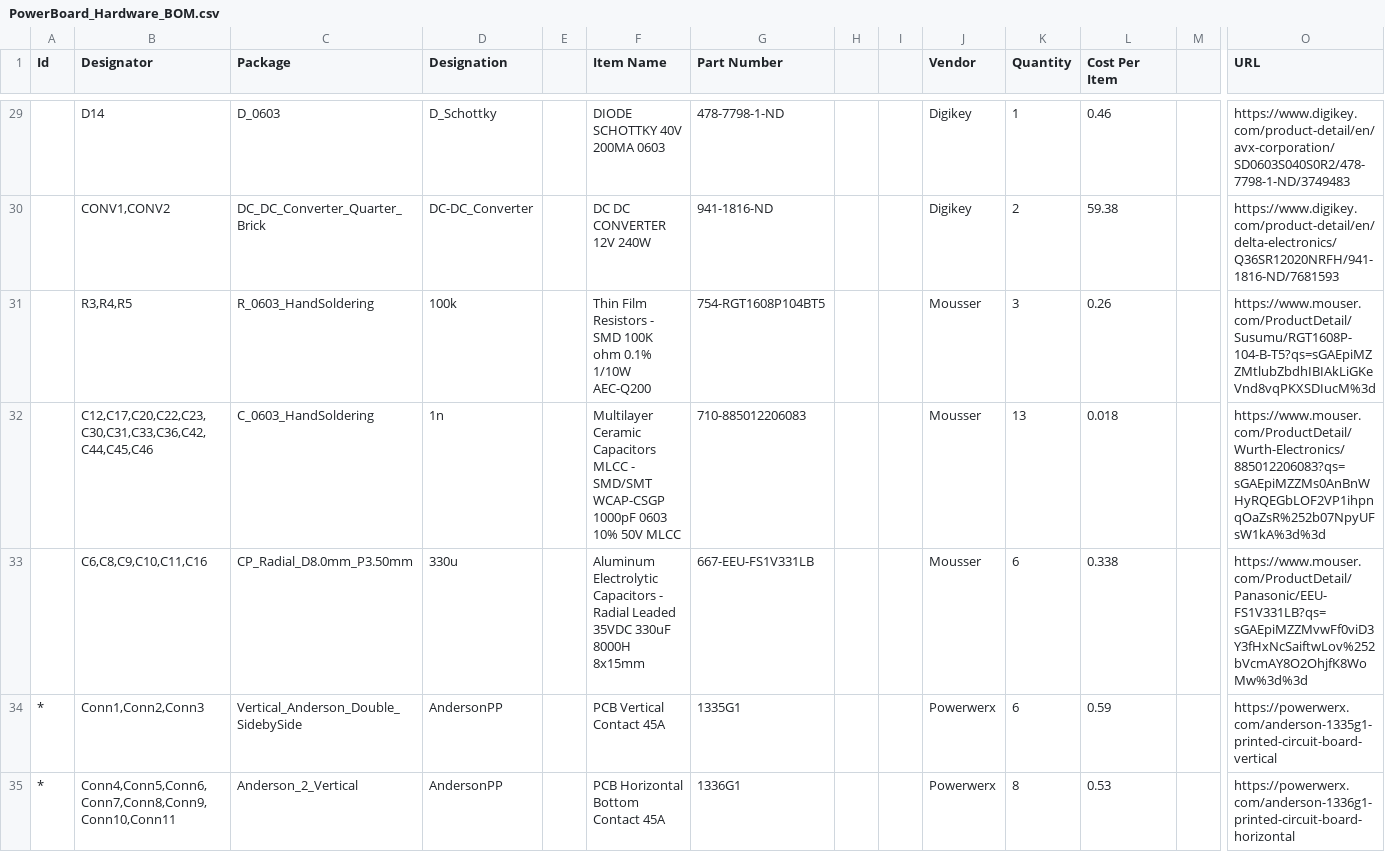
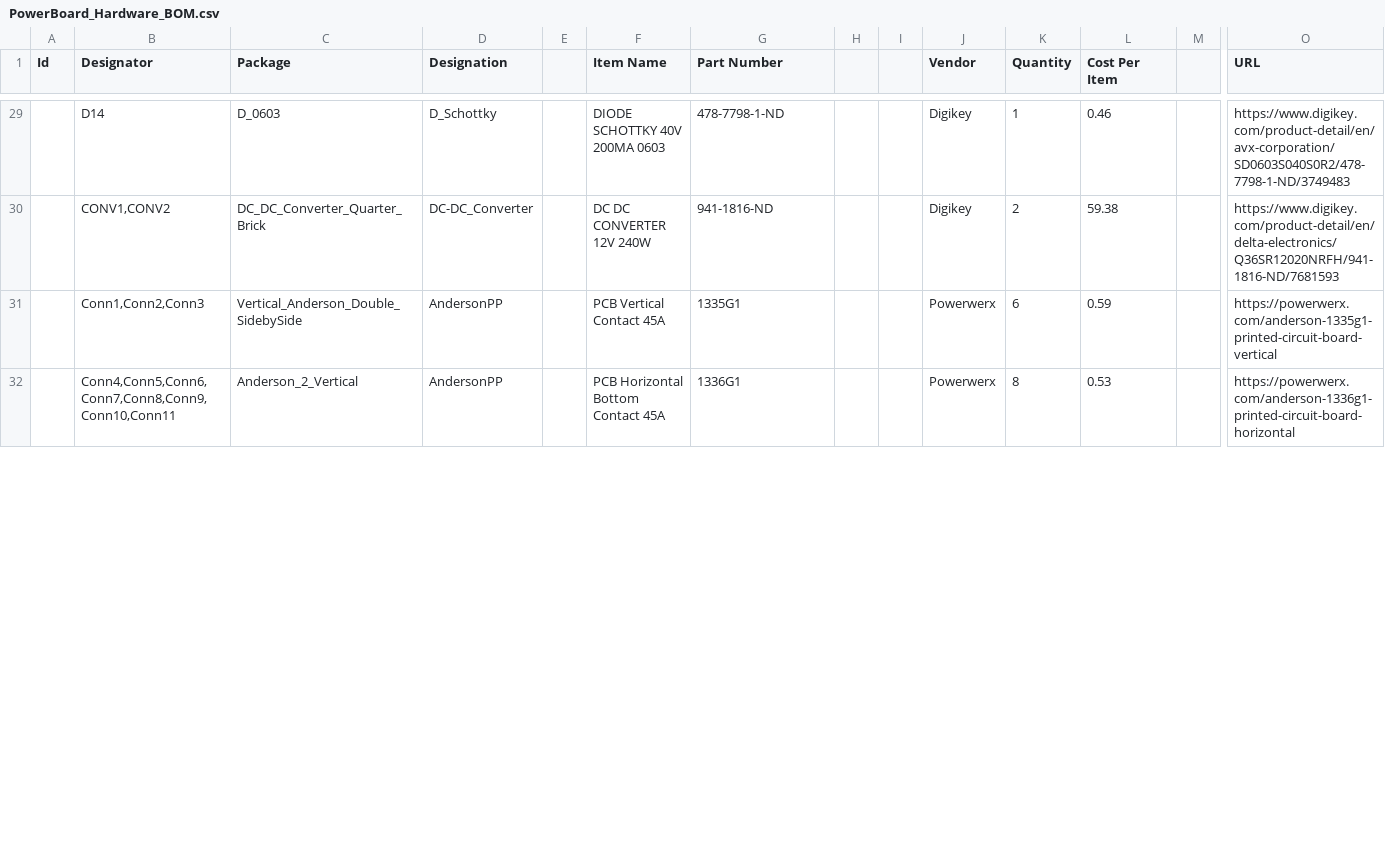
Before and after one commit to MissouriMRDT/2019_Competition_Valkyrie, a CSV file: Documentation/PowerBoard_Hardware_BOM.csv, drawn as a sheet; only a part is shown, gaps mark what is left out; removed rows and columns are numbered as before the commit, all else as after; rows hold the shown columns only; the diff covers the shown part only; the diff names each change by its address in the sheet, - before the commit and + after, or states it on an @@ line.

Commit message:
Added Jacobs BOM changes from master

```diff
--- a/Documentation/PowerBoard_Hardware_BOM.csv
+++ b/Documentation/PowerBoard_Hardware_BOM.csv
-row 31:  | R3,R4,R5 | R_0603_HandSoldering | 100k |  | Thin Film Resistors - SMD 100K ohm 0.1% 1/10W AEC-Q200 | 754-RGT1608P104BT5 |  |  | Mousser | 3 | 0.26 |  | https://www.mouser.com/ProductDetail/Susumu/RGT1608P-104-B-T5?qs=sGAEpiMZZMtlubZbdhIBIAkLiGKeVnd8vqPKXSDIucM%3d
-row 32:  | C12,C17,C20,C22,C23,C30,C31,C33,C36,C42,C44,C45,C46 | C_0603_HandSoldering | 1n |  | Multilayer Ceramic Capacitors MLCC - SMD/SMT WCAP-CSGP 1000pF 0603 10% 50V MLCC | 710-885012206083 |  |  | Mousser | 13 | 0.018 |  | https://www.mouser.com/ProductDetail/Wurth-Electronics/885012206083?qs=sGAEpiMZZMs0AnBnWHyRQEGbLOF2VP1ihpnqOaZsR%252b07NpyUFsW1kA%3d%3d
-row 33:  | C6,C8,C9,C10,C11,C16 | CP_Radial_D8.0mm_P3.50mm | 330u |  | Aluminum Electrolytic Capacitors - Radial Leaded 35VDC 330uF 8000H 8x15mm | 667-EEU-FS1V331LB |  |  | Mousser | 6 | 0.338 |  | https://www.mouser.com/ProductDetail/Panasonic/EEU-FS1V331LB?qs=sGAEpiMZZMvwFf0viD3Y3fHxNcSaiftwLov%252bVcmAY8O2OhjfK8WoMw%3d%3d
-A31:A32 (Id): *
+A31:A32 (Id): (empty)
```
Also changed, not shown: 29 edited cells elsewhere in this file.
